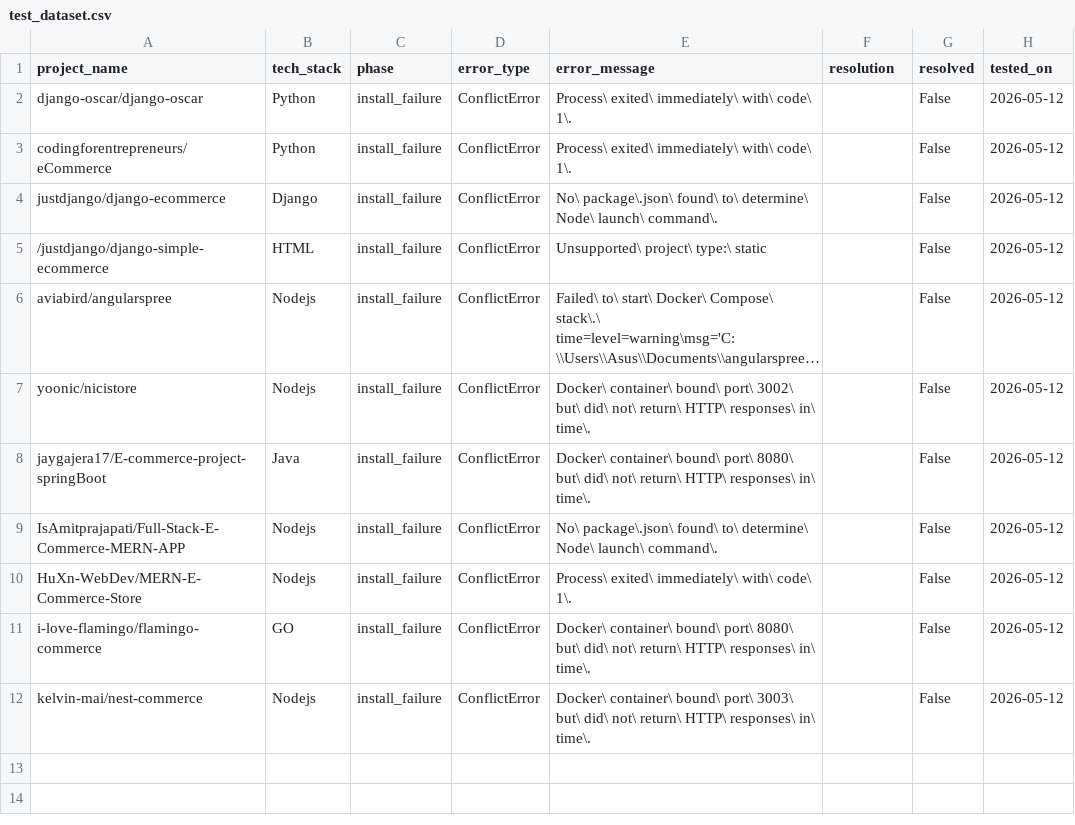
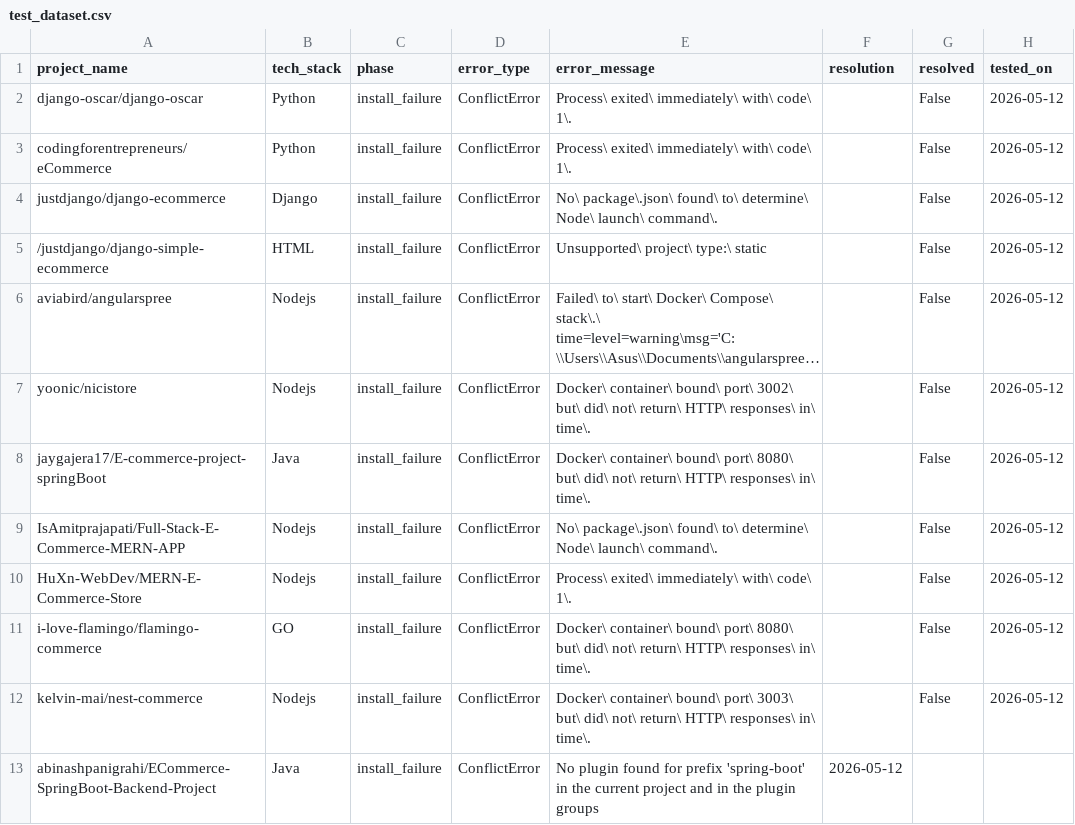
Before and after one commit to omar718/IntelligentAssistant, a CSV file: backend/test_dataset.csv, drawn as a sheet; long unchanged cells end in ….

Commit message:
removed the install run time from report

```diff
--- a/backend/test_dataset.csv
+++ b/backend/test_dataset.csv
@@ -12 +12,2 @@ i-love-flamingo/flamingo-commerce,GO,install_failure,ConflictError,Docker\ conta
 kelvin-mai/nest-commerce,Nodejs,install_failure,ConflictError,Docker\ container\ bound\ port\ 3003\ but\ did\ not\ return\ HTTP\ responses\ in\ time\.,,False,2026-05-12
+abinashpanigrahi/ECommerce-SpringBoot-Backend-Project,Java,install_failure,ConflictError,No plugin found for prefix 'spring-boot' in the current project and in the plugin groups,2026-05-12
```
Also changed, not shown: 17 other files.
